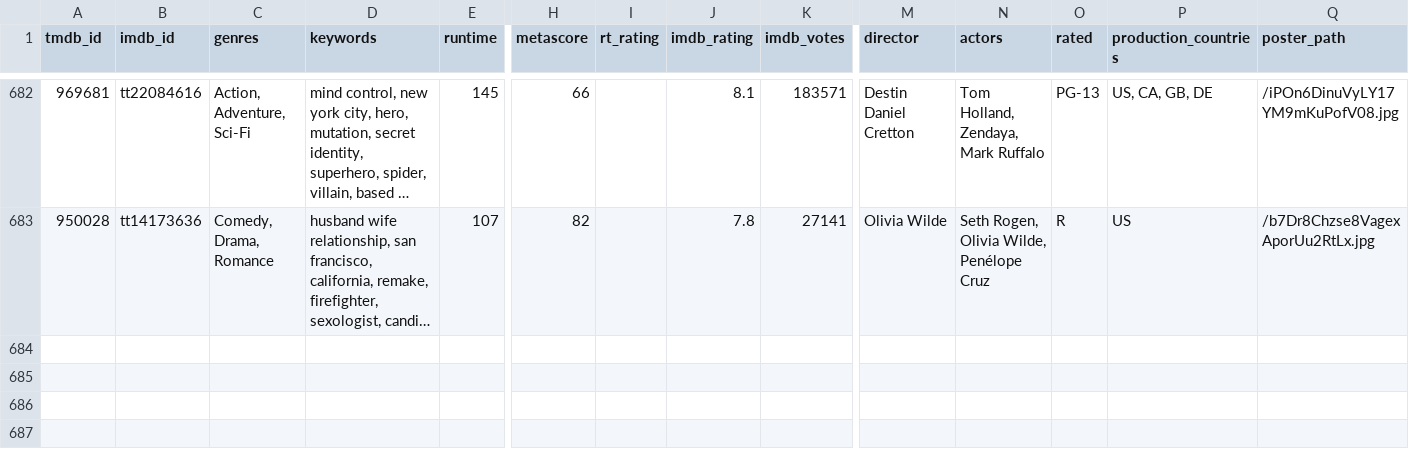
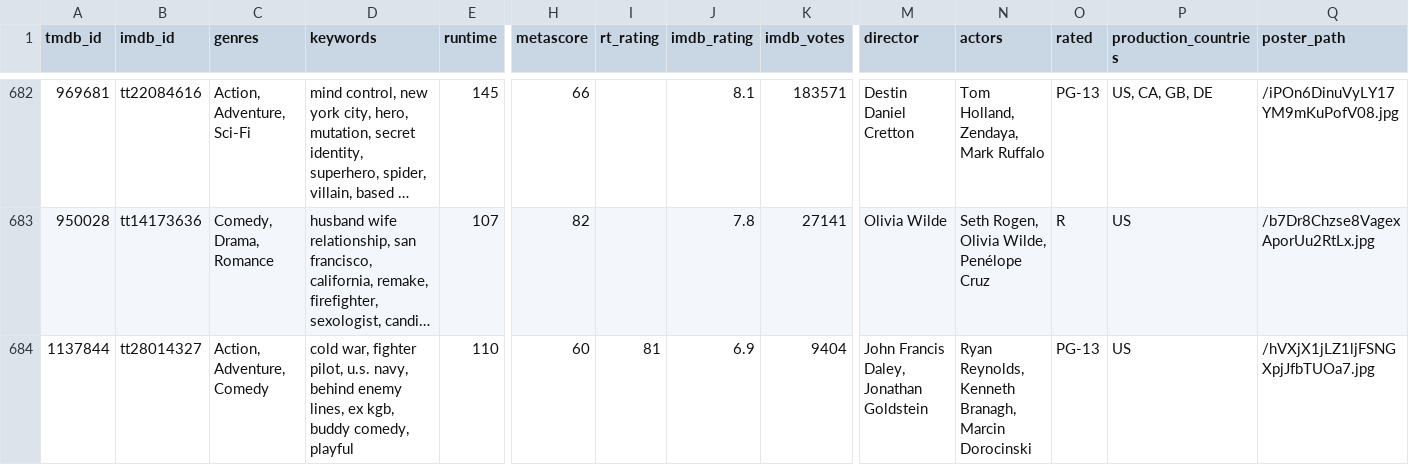
Before and after one commit to FeatherAnalytics/cinemetrics, a CSV file: transform/seeds/film_enrichment.csv, drawn as a sheet; only a part is shown, gaps mark what is left out; long unchanged cells end in …; rows hold the shown columns only; the diff names each change by its address in the sheet, - before the commit and + after, or states it on an @@ line.

```diff
--- a/transform/seeds/film_enrichment.csv
+++ b/transform/seeds/film_enrichment.csv
+row 684: 1137844 | tt28014327 | Action, Adventure, Comedy | cold war, fighter pilot, u.s. navy, behind enemy lines, ex kgb, buddy comedy, playful | 110 | 60 | 81 | 6.9 | 9404 | John Francis Daley, Jonathan Goldstein | Ryan Reynolds, Kenneth Branagh, Marcin Dorocinski | PG-13 | US | /hVXjX1jLZ1ljFSNGXpjJfbTUOa7.jpg
```
Also changed, not shown: transform/seeds/film_log.csv, transform/seeds/poster_slices.csv, 4 other files.
